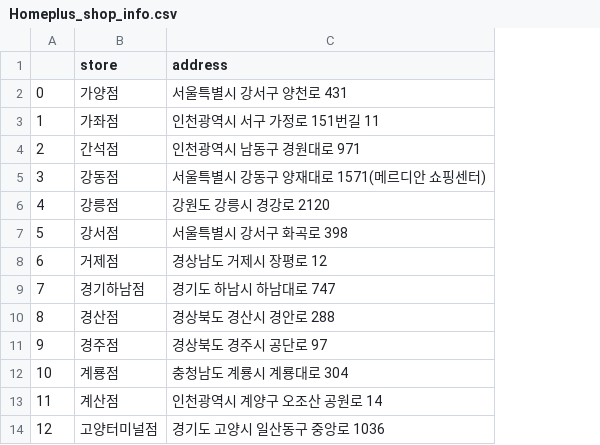
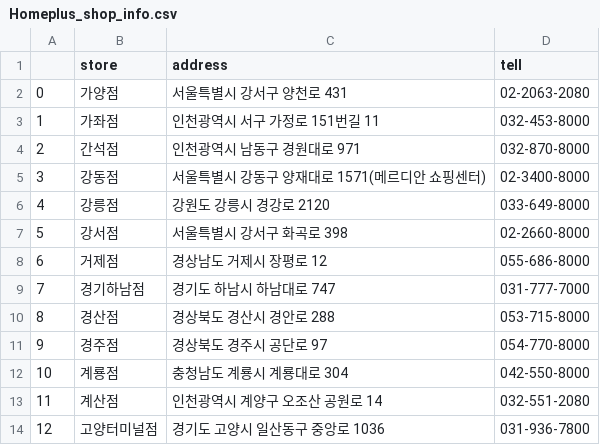
Before and after one commit to sohee0/4Mart, a CSV file: Homeplus/Homeplus_shop_info.csv, drawn as a sheet; only a part is shown; the diff names each change by its address in the sheet, - before the commit and + after, or states it on an @@ line.

```diff
--- a/Homeplus/Homeplus_shop_info.csv
+++ b/Homeplus/Homeplus_shop_info.csv
+column D (tell), rows 2-14: 02-2063-2080 | 032-453-8000 | 032-870-8000 | 02-3400-8000 | 033-649-8000 | 02-2660-8000 | 055-686-8000 | 031-777-7000 | 053-715-8000 | 054-770-8000 | 042-550-8000 | 032-551-2080 | 031-936-7800
```
Also changed, not shown: 1 other file.
